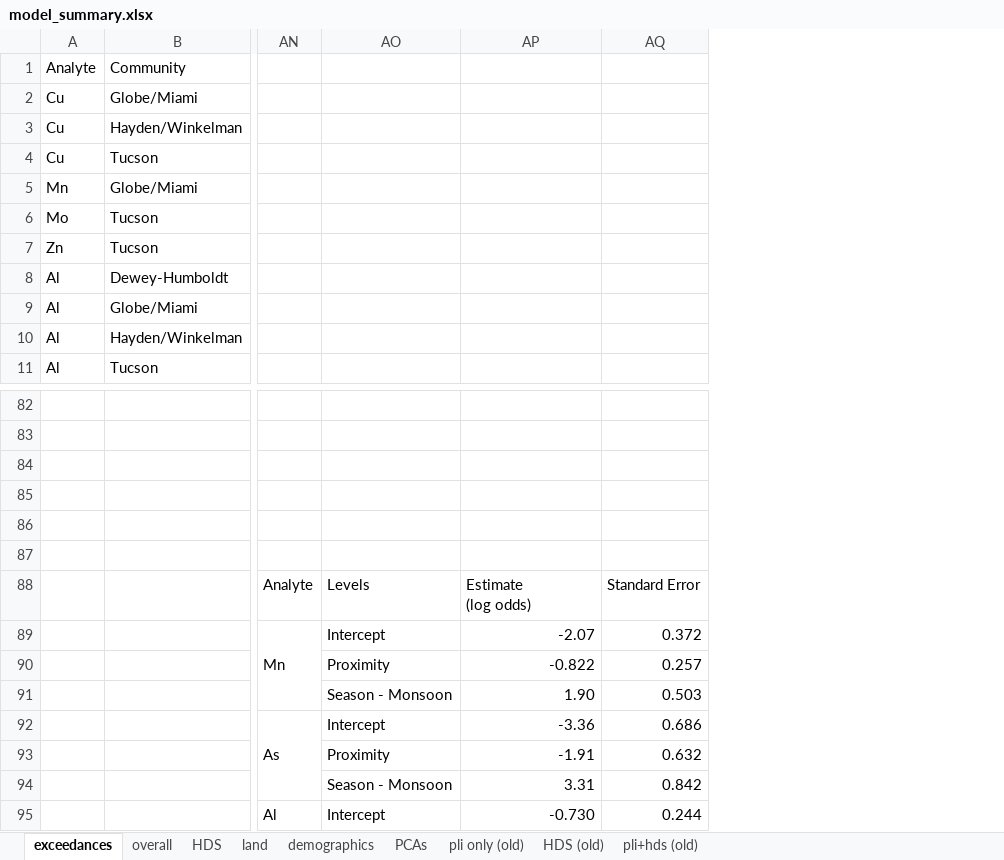
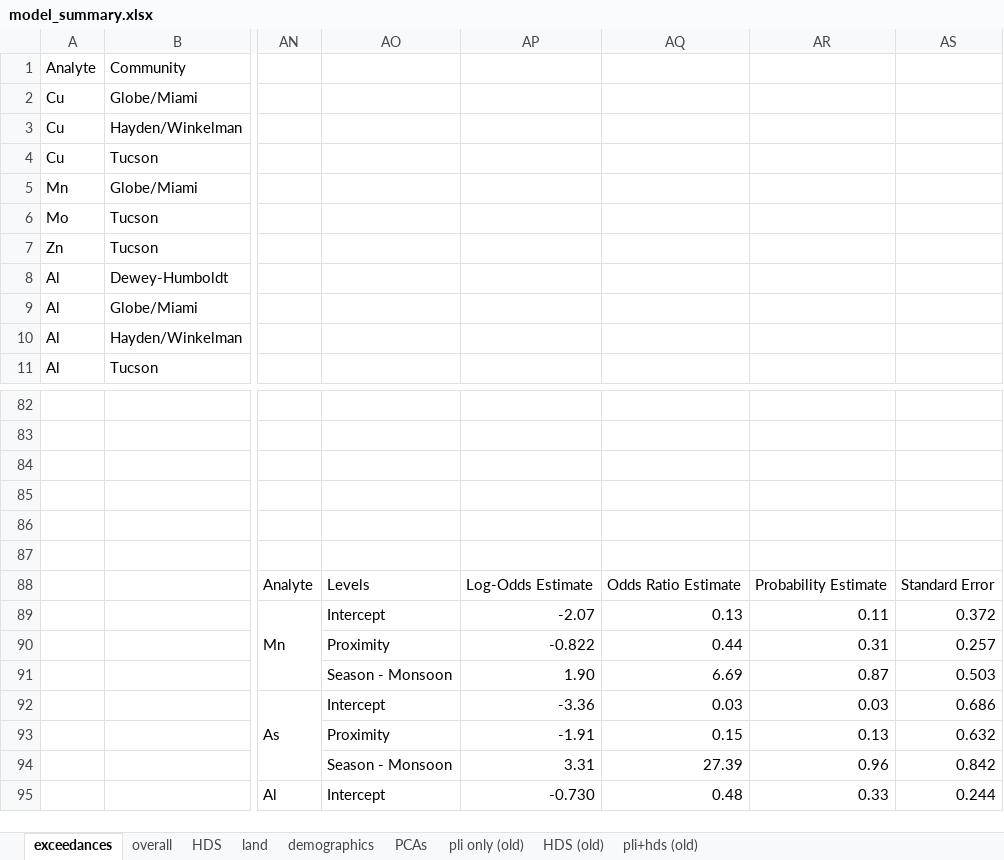
Before and after one commit to GChukwuonye/project-harvest, an Excel workbook: Figures/summaries_csvs/model_summary.xlsx, sheet exceedances, drawn as a sheet; only a part is shown, gaps mark what is left out; values as stored, in another font and other column widths than the file's, no borders; ↵ is a line break in a cell; the diff names each change by its address in the sheet, - before the commit and + after, or states it on an @@ line.

Commit message:
Update model_summary.xlsx

```diff
--- a/Figures/summaries_csvs/model_summary.xlsx (sheet exceedances)
+++ b/Figures/summaries_csvs/model_summary.xlsx (sheet exceedances)
+column AQ, rows 88-95: Odds Ratio Estimate | 0.13 | 0.44 | 6.69 | 0.03 | 0.15 | 27.39 | 0.48
+column AR, rows 88-95: Probability Estimate | 0.11 | 0.31 | 0.87 | 0.03 | 0.13 | 0.96 | 0.33
-AP88: Estimate ↵ (log odds)
+AP88: Log-Odds Estimate
```
